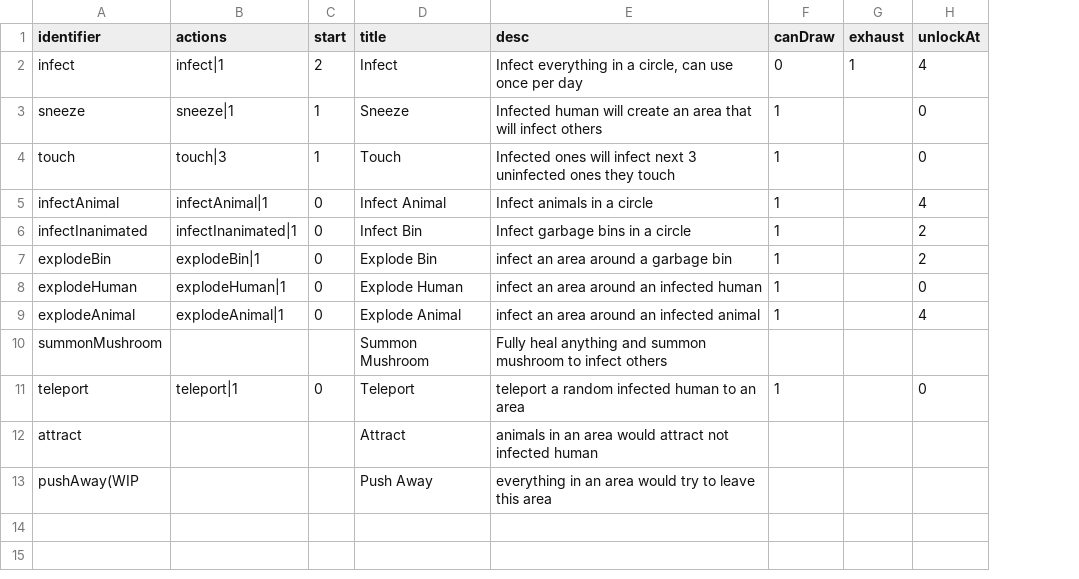
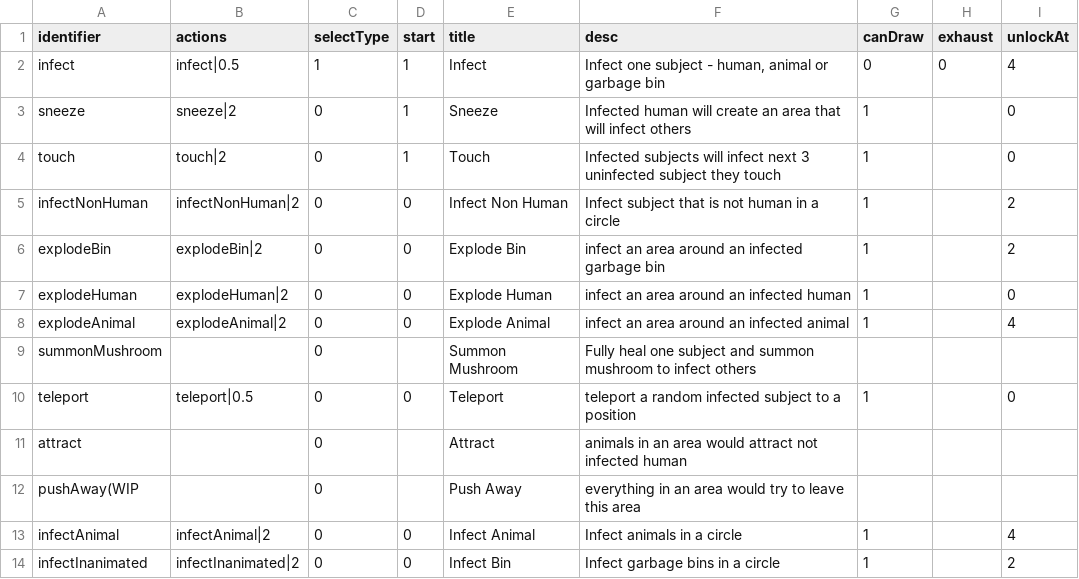
Before and after one commit to shshwdr/YouAreTheWeaponVirus, a CSV file: Assets/Resources/csv/card.csv, drawn as a sheet; removed rows and columns are numbered as before the commit, all else as after; the diff names each change by its address in the sheet, - before the commit and + after, or states it on an @@ line.

```diff
--- a/Assets/Resources/csv/card.csv
+++ b/Assets/Resources/csv/card.csv
+column C (selectType), rows 2-12: 1 | 0 | 0 | 0 | 0 | 0 | 0 | 0 | 0 | 0 | 0
-B2 (actions): infect|1
+B2 (actions): infect|0.5
-D2 (start): 2
+D2 (start): 1
-F2 (desc): Infect everything in a circle, can use once per day
+F2 (desc): Infect one subject - human, animal or garbage bin
-H2 (exhaust): 1
+H2 (exhaust): 0
-B3 (actions): sneeze|1
+B3 (actions): sneeze|2
-B4 (actions): touch|3
+B4 (actions): touch|2
-F4 (desc): Infected ones will infect next 3 uninfected ones they touch
+F4 (desc): Infected subjects will infect next 3 uninfected subject they touch
-row 5: infectAnimal | infectAnimal|1 | 0 | Infect Animal | Infect animals in a circle | 1 |  | 4
-A5 (identifier): infectInanimated
+A5 (identifier): infectNonHuman
-B5 (actions): infectInanimated|1
+B5 (actions): infectNonHuman|2
-E5 (title): Infect Bin
+E5 (title): Infect Non Human
-F5 (desc): Infect garbage bins in a circle
+F5 (desc): Infect subject that is not human in a circle
-B6 (actions): explodeBin|1
+B6 (actions): explodeBin|2
-F6 (desc): infect an area around a garbage bin
+F6 (desc): infect an area around an infected garbage bin
-B7 (actions): explodeHuman|1
+B7 (actions): explodeHuman|2
-B8 (actions): explodeAnimal|1
+B8 (actions): explodeAnimal|2
-F9 (desc): Fully heal anything and summon…
+F9 (desc): Fully heal one subject and summon…
-B10 (actions): teleport|1
+B10 (actions): teleport|0.5
-F10 (desc): …random infected human to an area
+F10 (desc): …random infected subject to a position
+row 13: infectAnimal | infectAnimal|2 | 0 | 0 | Infect Animal | Infect animals in a circle | 1 |  | 4
+row 14: infectInanimated | infectInanimated|2 | 0 | 0 | Infect Bin | Infect garbage bins in a circle | 1 |  | 2
```
Also changed, not shown: Assets/Resources/csv/dialogue.csv, Assets/Resources/csv/level.csv, 9 other files.
